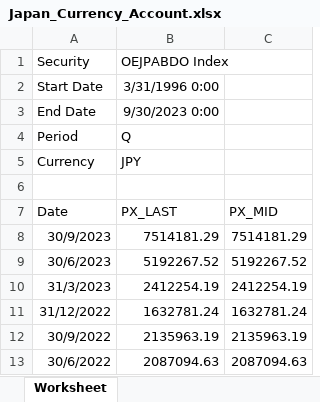
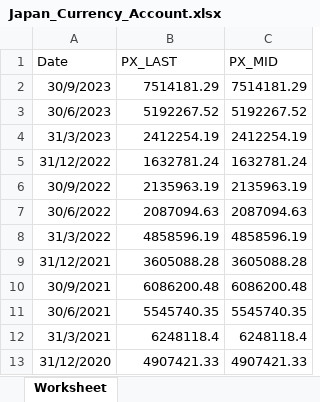
Before and after one commit to andreignatius/quantresearch, an Excel workbook: backtest/data/Japan_Currency_Account.xlsx, sheet Worksheet, drawn as a sheet; only a part is shown; the shorter side is filled out with more unchanged rows; values as stored, in another font and other column widths than the file's, no borders; the diff names each change by its address in the sheet, - before the commit and + after, or states it on an @@ line.

```diff
--- a/backtest/data/Japan_Currency_Account.xlsx (sheet Worksheet)
+++ b/backtest/data/Japan_Currency_Account.xlsx (sheet Worksheet)
-row 1: Security | OEJPABDO Index
-row 2: Start Date | 3/31/1996 0:00
-row 3: End Date | 9/30/2023 0:00
-row 4: Period | Q
-row 5: Currency | JPY
-row 6: (empty)
```
Also changed, not shown: backtest/data/Japan_Monetary_Supply.xlsx, backtest/data/Japan_TBill_1y.xlsx, 10 other files.
